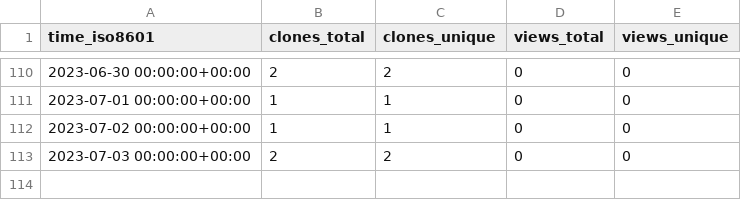
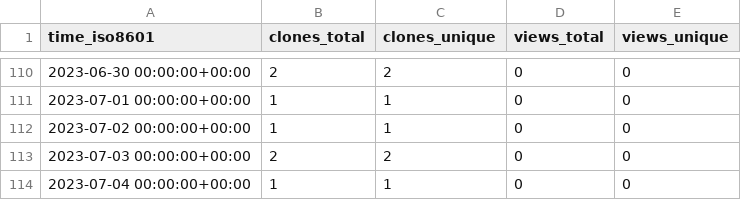
Before and after one commit to acqxi/FlirWithFaceDet, a CSV file: acqxi/FlirWithFaceDet/ghrs-data/views_clones_aggregate.csv, drawn as a sheet; only a part is shown, gaps mark what is left out.

```diff
--- a/acqxi/FlirWithFaceDet/ghrs-data/views_clones_aggregate.csv
+++ b/acqxi/FlirWithFaceDet/ghrs-data/views_clones_aggregate.csv
@@ -113 +113,2 @@ time_iso8601,clones_total,clones_unique,views_total,views_unique
 2023-07-03 00:00:00+00:00,2,2,0,0
+2023-07-04 00:00:00+00:00,1,1,0,0
```
Also changed, not shown: 1 other file.
